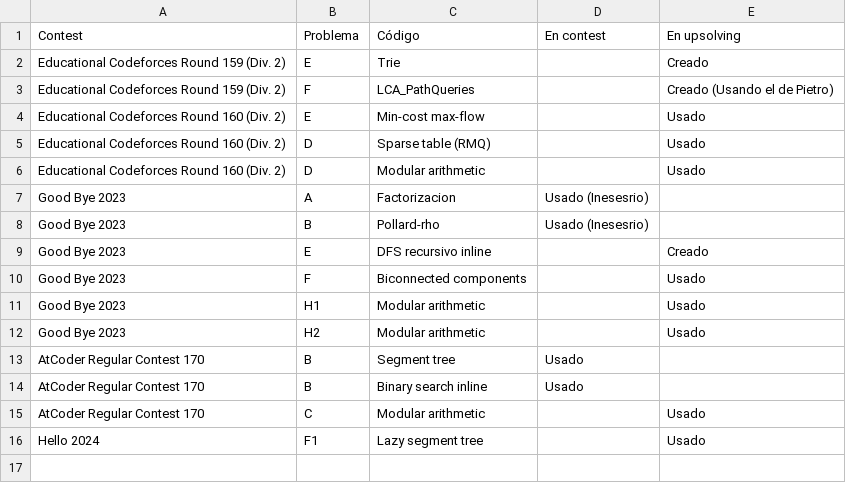
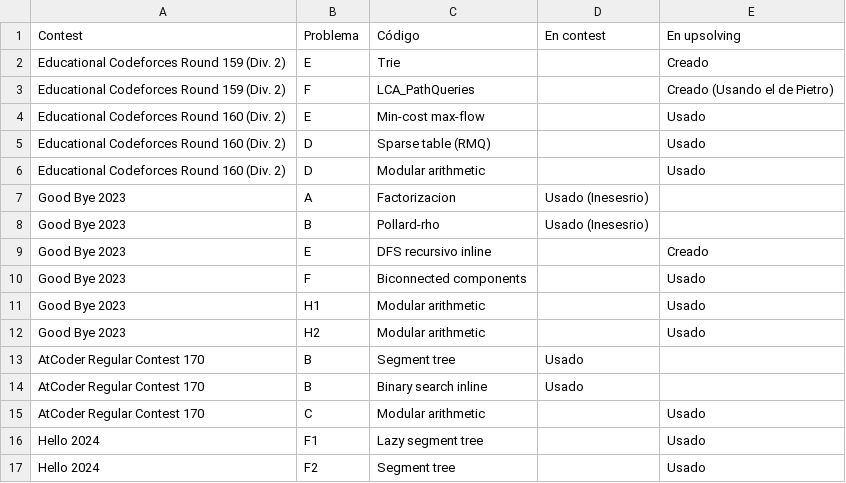
Before and after one commit to IvanRenison/ProgrammingProblems, a CSV file: .CodeUsageData/Solo.csv, drawn as a sheet; the diff names each change by its address in the sheet, - before the commit and + after, or states it on an @@ line.

Commit message:
Problem F2 of Hello 2024

```diff
--- a/.CodeUsageData/Solo.csv
+++ b/.CodeUsageData/Solo.csv
+row 17: Hello 2024 | F2 | Segment tree |  | Usado
```
Also changed, not shown: 1 other file.
